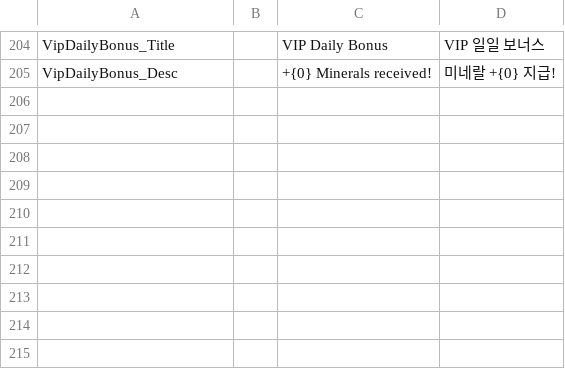
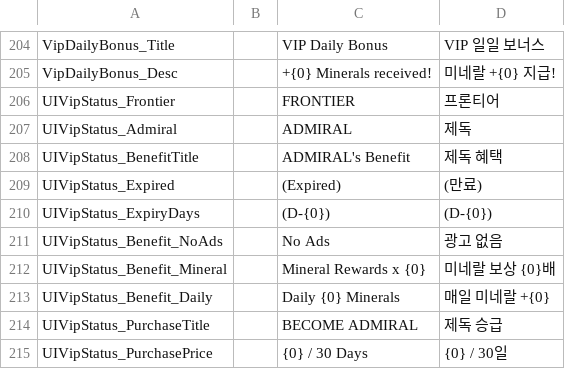
Before and after one commit to gsyan/thefirst_client_unity, a CSV file: Assets/Resources/Localization/csv/UI.csv, drawn as a sheet; only a part is shown, gaps mark what is left out.

```diff
--- a/Assets/Resources/Localization/csv/UI.csv
+++ b/Assets/Resources/Localization/csv/UI.csv
@@ -205 +205,11 @@ VipDailyBonus_Title,,VIP Daily Bonus,VIP 일일 보너스
 VipDailyBonus_Desc,,+{0} Minerals received!,미네랄 +{0} 지급!
+UIVipStatus_Frontier,,FRONTIER,프론티어
+UIVipStatus_Admiral,,ADMIRAL,제독
+UIVipStatus_BenefitTitle,,ADMIRAL's Benefit,제독 혜택
+UIVipStatus_Expired,,(Expired),(만료)
+UIVipStatus_ExpiryDays,,(D-{0}),(D-{0})
+UIVipStatus_Benefit_NoAds,,No Ads,광고 없음
+UIVipStatus_Benefit_Mineral,,Mineral Rewards x {0},미네랄 보상 {0}배
+UIVipStatus_Benefit_Daily,,Daily {0} Minerals,매일 미네랄 +{0}
+UIVipStatus_PurchaseTitle,,BECOME ADMIRAL,제독 승급
+UIVipStatus_PurchasePrice,,{0} / 30 Days,{0} / 30일
```
Also changed, not shown: 19 other files.
